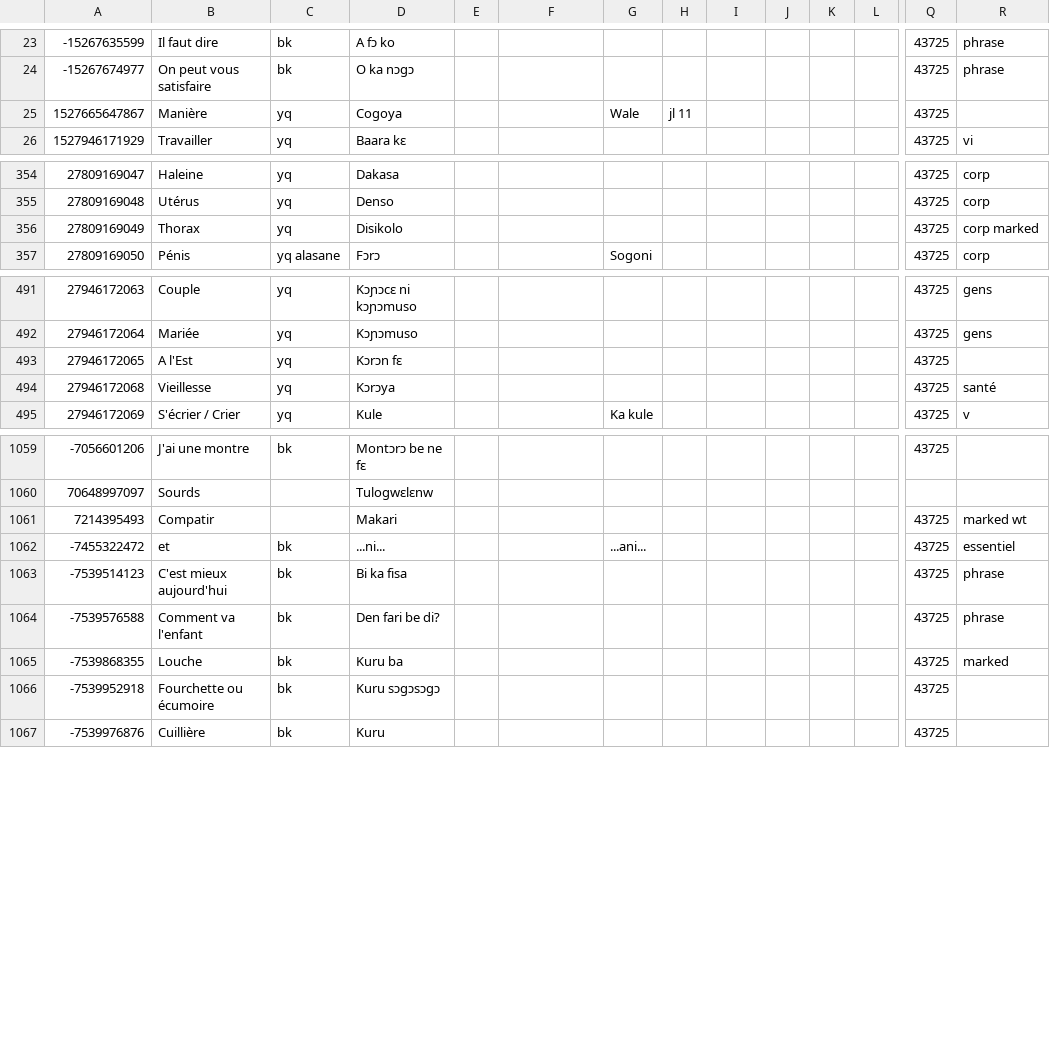
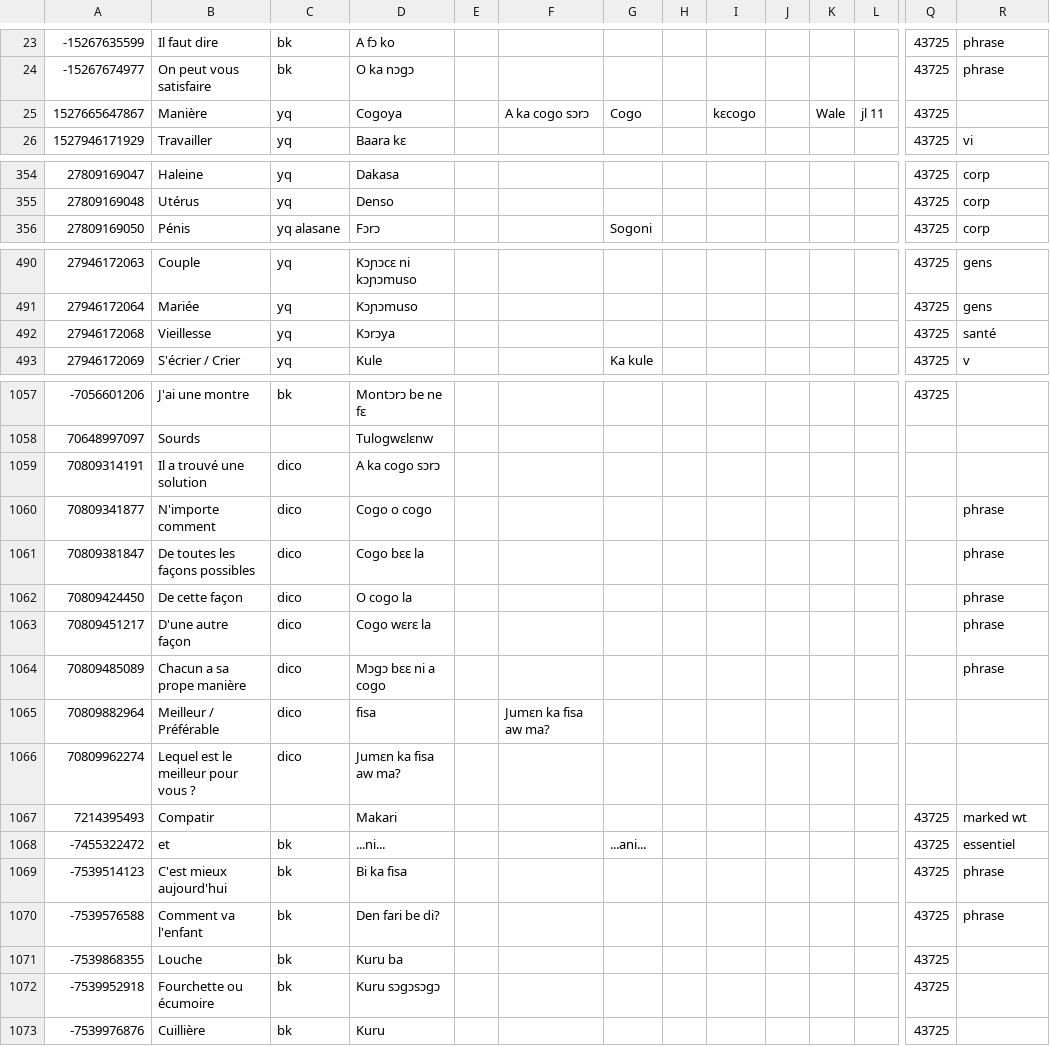
Before and after one commit to boydkelly/blog, a TSV file: static/download/Master-VOCAB.tsv, drawn as a sheet; only a part is shown, gaps mark what is left out; removed rows and columns are numbered as before the commit, all else as after; rows hold the shown columns only; the diff covers the shown part only; the diff names each change by its address in the sheet, - before the commit and + after, or states it on an @@ line.

```diff
--- a/static/download/Master-VOCAB.tsv
+++ b/static/download/Master-VOCAB.tsv
-F25: (empty)
+F25: A ka cogo sɔrɔ
-G25: Wale
+G25: Cogo
-H25: jl 11
+H25: (empty)
-I25: (empty)
+I25: kɛcogo
-K25: (empty)
+K25: Wale
-L25: (empty)
+L25: jl 11
-row 356: 27809169049 | Thorax | yq | Disikolo |  |  |  |  |  |  |  |  | 43725 | corp marked
-row 493: 27946172065 | A l'Est | yq | Kɔrɔn fɛ |  |  |  |  |  |  |  |  | 43725
+row 1059: 70809314191 | Il a trouvé une solution | dico | A ka cogo sɔrɔ
+row 1060: 70809341877 | N'importe comment | dico | Cogo o cogo |  |  |  |  |  |  |  |  |  | phrase
+row 1061: 70809381847 | De toutes les façons possibles | dico | Cogo bɛɛ la |  |  |  |  |  |  |  |  |  | phrase
+row 1062: 70809424450 | De cette façon | dico | O cogo la |  |  |  |  |  |  |  |  |  | phrase
+row 1063: 70809451217 | D'une autre façon | dico | Cogo wɛrɛ la |  |  |  |  |  |  |  |  |  | phrase
+row 1064: 70809485089 | Chacun a sa prope manière | dico | Mɔgɔ bɛɛ ni a cogo |  |  |  |  |  |  |  |  |  | phrase
+row 1065: 70809882964 | Meilleur / Préférable | dico | fisa |  | Jumɛn ka fisa aw ma?
+row 1066: 70809962274 | Lequel est le meilleur pour vous ? | dico | Jumɛn ka fisa aw ma?
-R1071: marked
+R1071: (empty)
```
Also changed, not shown: 13 edited cells elsewhere in this file, 1 other file.
